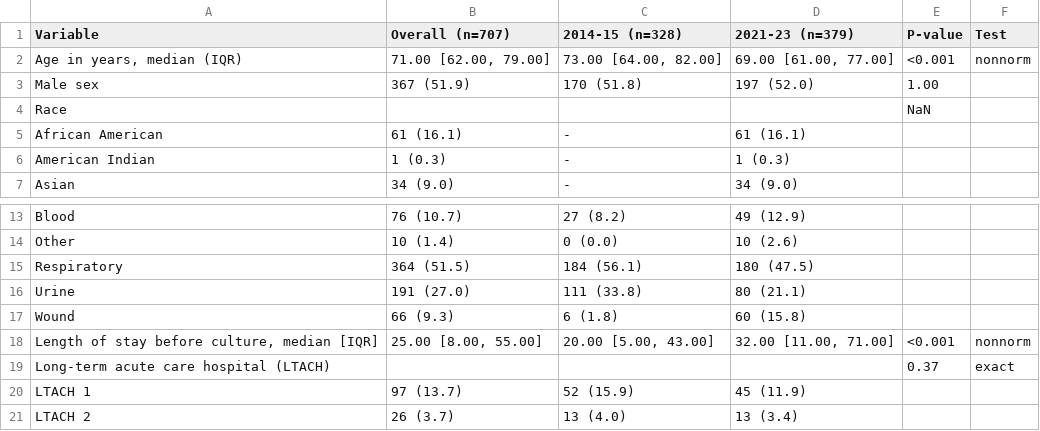
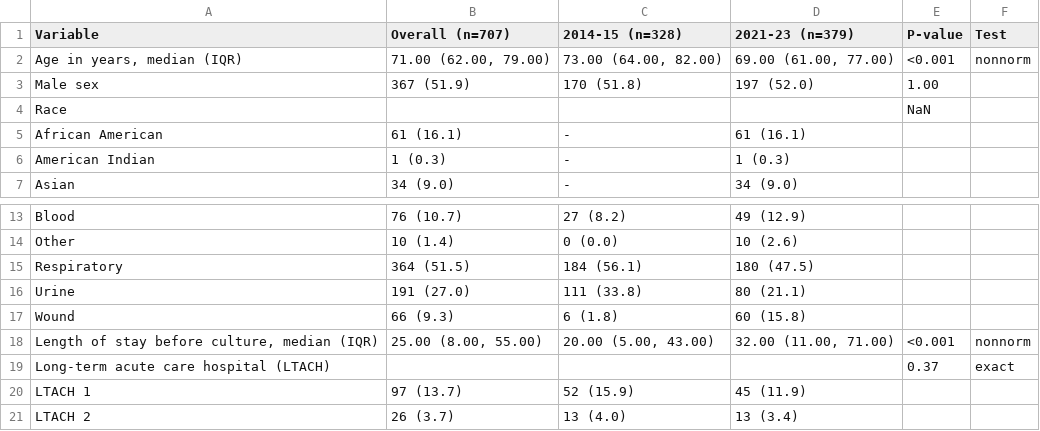
Before and after one commit to kylegontjes/INTEGRATE-resistance-ms, a CSV file: tables/s_table_3_demographics.csv, drawn as a sheet; only a part is shown, gaps mark what is left out; the diff names each change by its address in the sheet, - before the commit and + after, or states it on an @@ line.

Commit message:
add the table changed

```diff
--- a/tables/s_table_3_demographics.csv
+++ b/tables/s_table_3_demographics.csv
-B2 (Overall (n=707)): 71.00 [62.00, 79.00]
+B2 (Overall (n=707)): 71.00 (62.00, 79.00)
-C2 (2014-15 (n=328)): 73.00 [64.00, 82.00]
+C2 (2014-15 (n=328)): 73.00 (64.00, 82.00)
-D2 (2021-23 (n=379)): 69.00 [61.00, 77.00]
+D2 (2021-23 (n=379)): 69.00 (61.00, 77.00)
-A18 (Variable): Length of stay before culture, median [IQR]
+A18 (Variable): Length of stay before culture, median (IQR)
-B18 (Overall (n=707)): 25.00 [8.00, 55.00]
+B18 (Overall (n=707)): 25.00 (8.00, 55.00)
-C18 (2014-15 (n=328)): 20.00 [5.00, 43.00]
+C18 (2014-15 (n=328)): 20.00 (5.00, 43.00)
-D18 (2021-23 (n=379)): 32.00 [11.00, 71.00]
+D18 (2021-23 (n=379)): 32.00 (11.00, 71.00)
```
Also changed, not shown: 3 other files.
